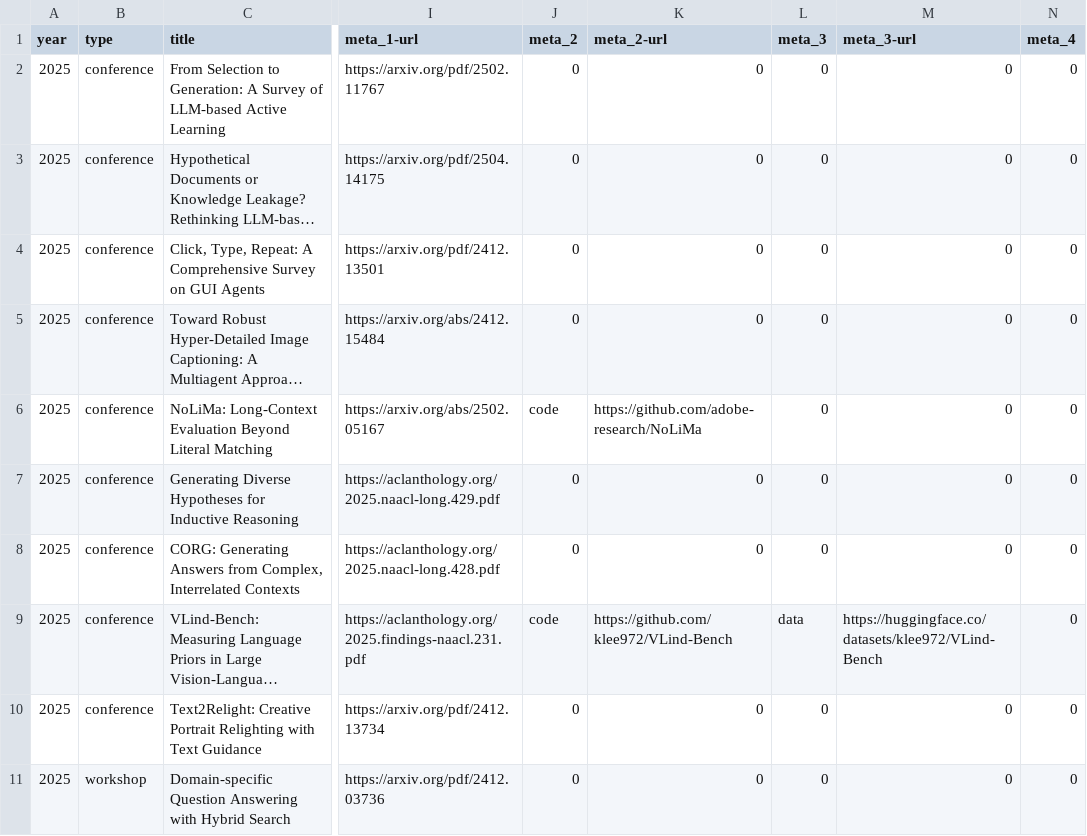
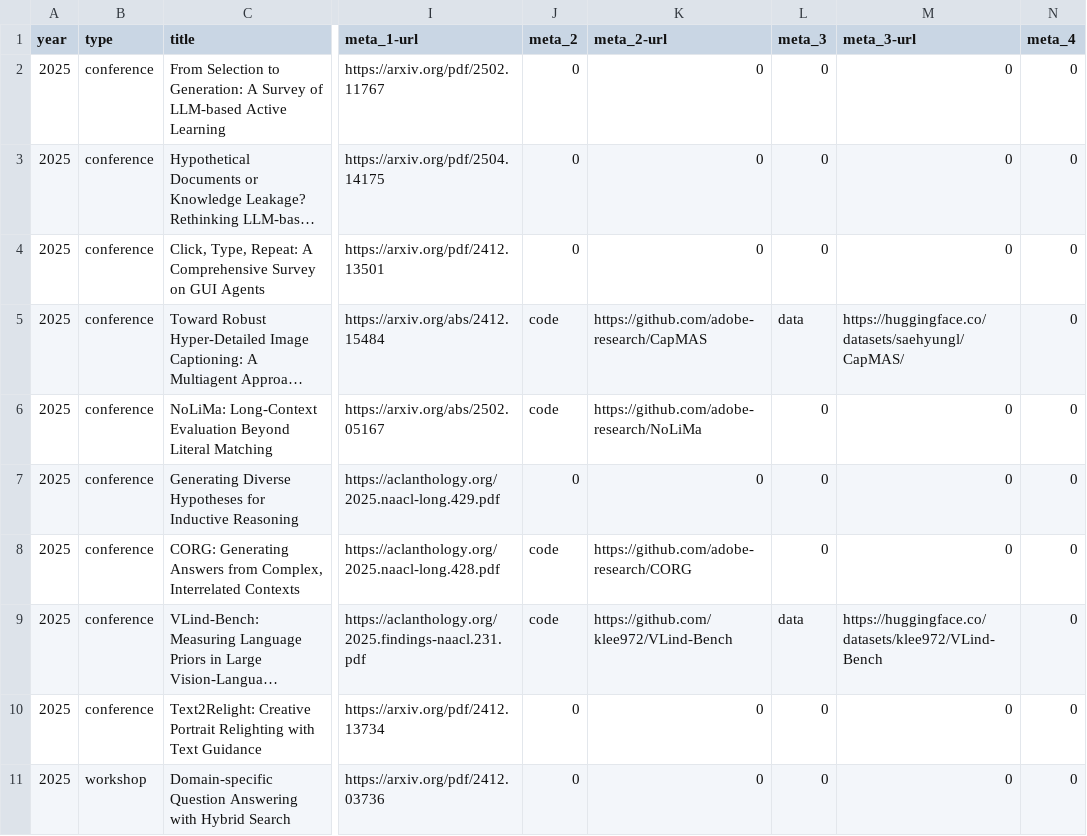
Before and after one commit to david-yoon/david-yoon.github.io, a CSV file: resource/data_papers.csv, drawn as a sheet; only a part is shown, gaps mark what is left out; long unchanged cells end in …; the diff names each change by its address in the sheet, - before the commit and + after, or states it on an @@ line.

```diff
--- a/resource/data_papers.csv
+++ b/resource/data_papers.csv
-J5 (meta_2): 0
+J5 (meta_2): code
-K5 (meta_2-url): 0
+K5 (meta_2-url): https://github.com/adobe-research/CapMAS
-L5 (meta_3): 0
+L5 (meta_3): data
-M5 (meta_3-url): 0
+M5 (meta_3-url): https://huggingface.co/datasets/saehyungl/CapMAS/
-J8 (meta_2): 0
+J8 (meta_2): code
-K8 (meta_2-url): 0
+K8 (meta_2-url): https://github.com/adobe-research/CORG
```
Also changed, not shown: 2 other files.
